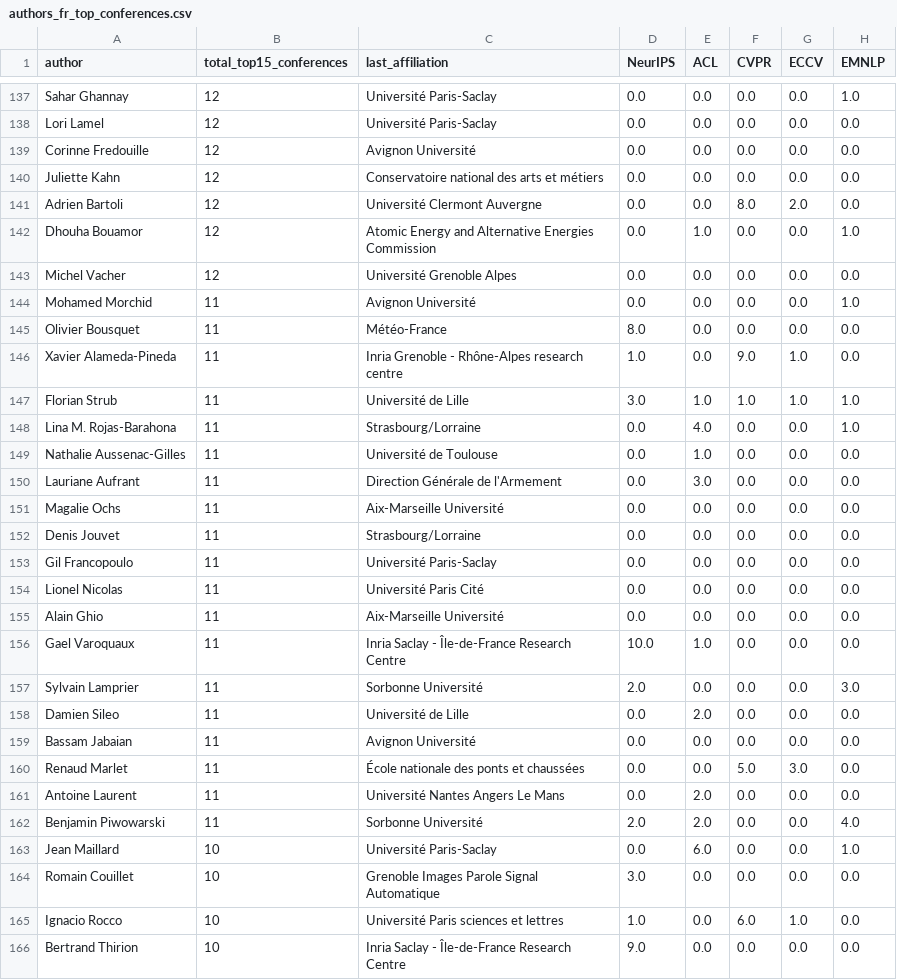
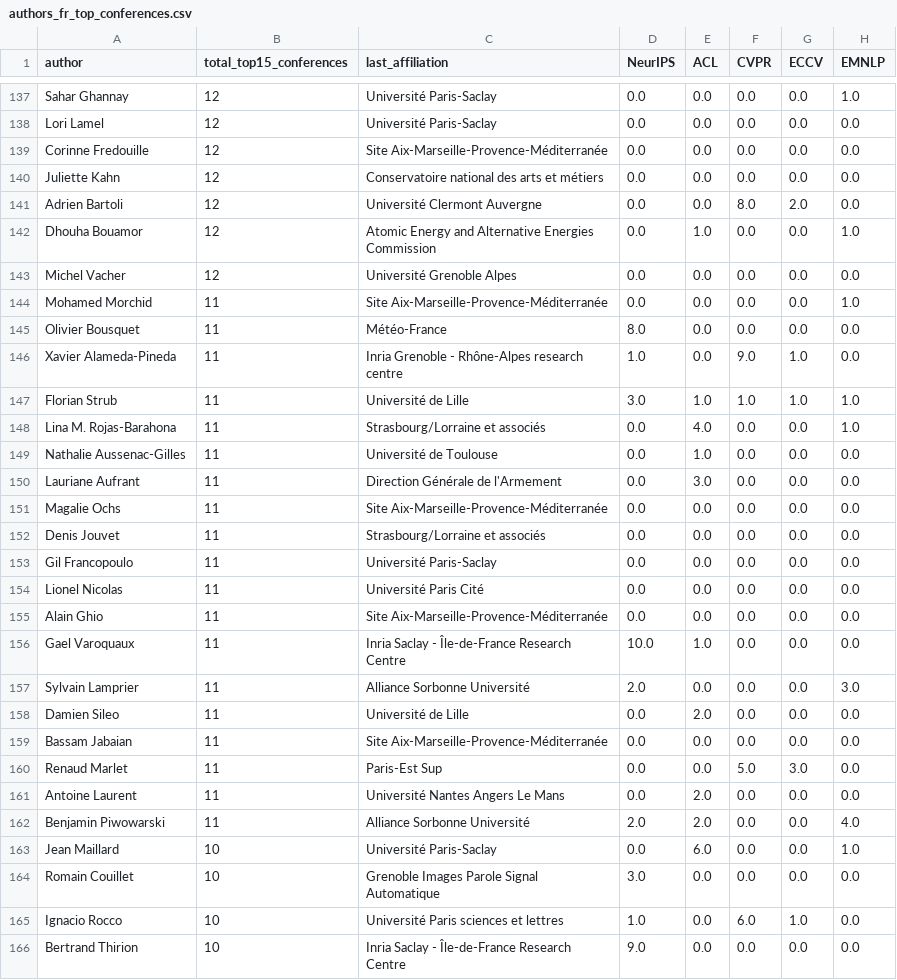
Before and after one commit to dataesr/ia-tracker, a CSV file: notebooks/authors_fr_top_conferences.csv, drawn as a sheet; only a part is shown, gaps mark what is left out; the diff covers the shown part only; the diff names each change by its address in the sheet, - before the commit and + after, or states it on an @@ line.

```diff
--- a/notebooks/authors_fr_top_conferences.csv
+++ b/notebooks/authors_fr_top_conferences.csv
-C139 (last_affiliation): Avignon Université
+C139 (last_affiliation): Site Aix-Marseille-Provence-Méditerranée
-C144 (last_affiliation): Avignon Université
+C144 (last_affiliation): Site Aix-Marseille-Provence-Méditerranée
-C148 (last_affiliation): Strasbourg/Lorraine
+C148 (last_affiliation): Strasbourg/Lorraine et associés
-C151 (last_affiliation): Aix-Marseille Université
+C151 (last_affiliation): Site Aix-Marseille-Provence-Méditerranée
-C152 (last_affiliation): Strasbourg/Lorraine
+C152 (last_affiliation): Strasbourg/Lorraine et associés
-C155 (last_affiliation): Aix-Marseille Université
+C155 (last_affiliation): Site Aix-Marseille-Provence-Méditerranée
-C157 (last_affiliation): Sorbonne Université
+C157 (last_affiliation): Alliance Sorbonne Université
-C159 (last_affiliation): Avignon Université
+C159 (last_affiliation): Site Aix-Marseille-Provence-Méditerranée
-C160 (last_affiliation): École nationale des ponts et chaussées
+C160 (last_affiliation): Paris-Est Sup
-C162 (last_affiliation): Sorbonne Université
+C162 (last_affiliation): Alliance Sorbonne Université
```
Also changed, not shown: 69 edited cells elsewhere in this file, notebooks/publications_2023_ia_etablissement.csv, 3 other files.
